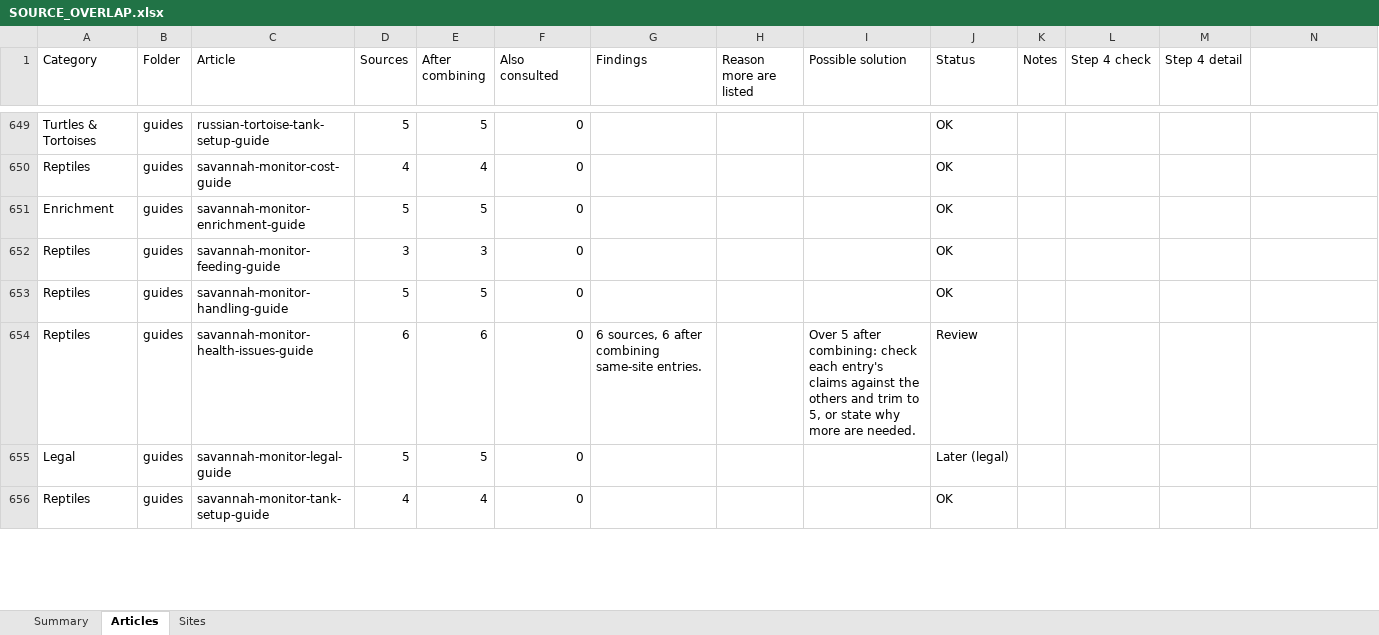
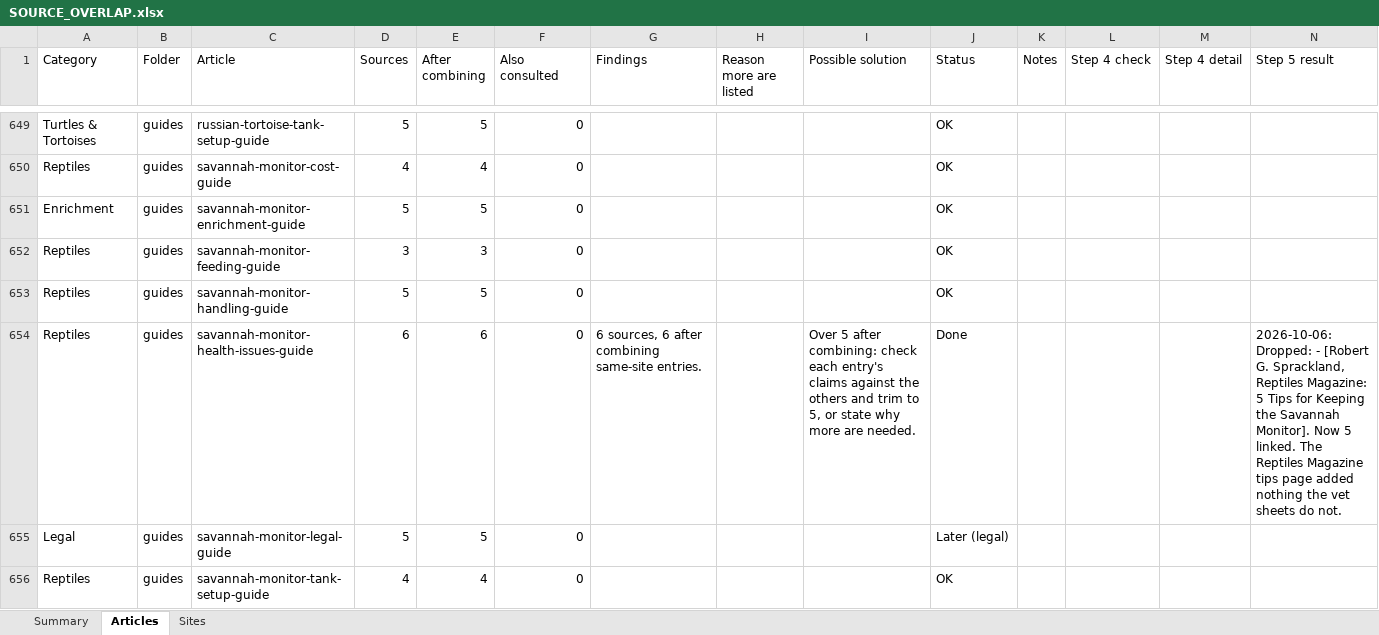
Before and after one commit to mrd1030/beastlyfactss, an Excel workbook: SOURCE_OVERLAP.xlsx, sheet Articles, drawn as a sheet; only a part is shown, gaps mark what is left out; values as stored, in another font and other column widths than the file's, no cell formats; the diff covers the shown part only; the diff names each change by its address in the sheet, - before the commit and + after, or states it on an @@ line.

```diff
--- a/SOURCE_OVERLAP.xlsx (sheet Articles)
+++ b/SOURCE_OVERLAP.xlsx (sheet Articles)
-N1: (empty)
+N1: Step 5 result
-J654 (Status): Review
+J654 (Status): Done
-N654 (Step 5 result): (empty)
+N654 (Step 5 result): 2026-10-06: Dropped: - [Robert G. Sprackland, Reptiles Magazine: 5 Tips for Keeping the Savannah Monitor]. Now 5 linked. The Reptiles Magazine tips page added nothing the vet sheets do not.
```
Also changed, not shown: 140 edited cells elsewhere in this sheet, sheet Summary, cell formats, 25 other files.
